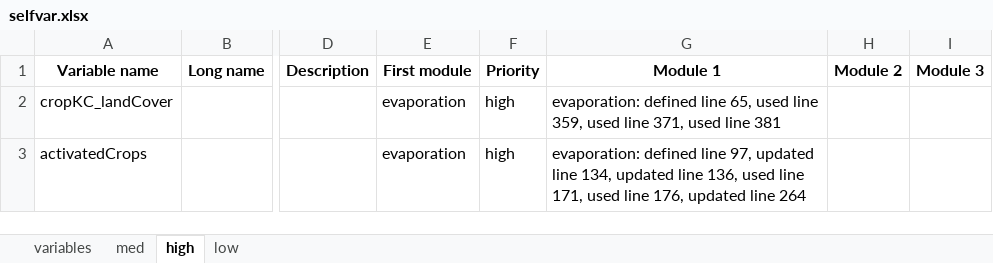
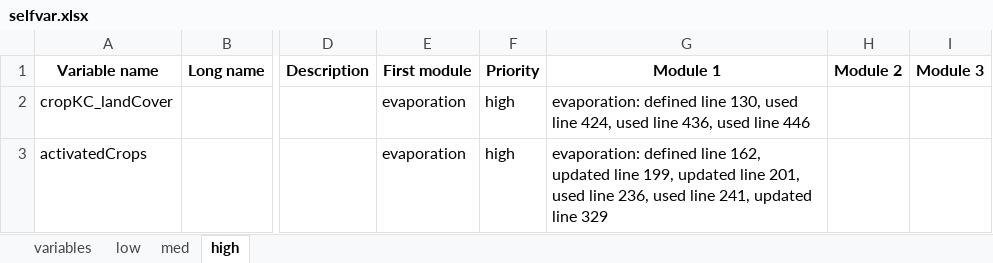
Before and after one commit to iiasa/CWatM, an Excel workbook: cwatm/variable_documentation/selfvar.xlsx, sheet high, drawn as a sheet; only a part is shown, gaps mark what is left out; values as stored, in another font and other column widths than the file's, no borders; the diff names each change by its address in the sheet, - before the commit and + after, or states it on an @@ line.

```diff
--- a/cwatm/variable_documentation/selfvar.xlsx (sheet high)
+++ b/cwatm/variable_documentation/selfvar.xlsx (sheet high)
@@ sheet tab order changed: variables | low | med | high @@
-G2: …defined line 65, used line 359, used line 371, used line 381
+G2: …defined line 130, used line 424, used line 436, used line 446
-G3: …defined line 97, updated line 134, updated line 136, used line 171, used line 176, updated line 264
+G3: …defined line 162, updated line 199, updated line 201, used line 236, used line 241, updated line 329
```
Also changed, not shown: sheet variables, sheet low, 22 other files.
